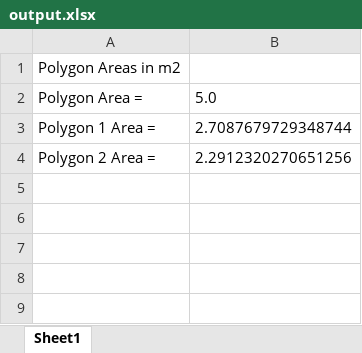
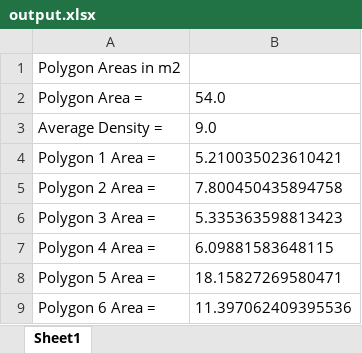
Before and after one commit to PauloAguayo/Deep-Learning-for-Measurement-of-Passenger-Density-and-Occupancy-Surface, an Excel workbook: object_detection/results/output.xlsx, sheet Sheet1, drawn as a sheet; values as stored, in another font and other column widths than the file's, no borders; charts and pictures not drawn; addresses are those after the commit; the diff names each change by its address in the sheet, - before the commit and + after, or states it on an @@ line.

```diff
--- a/object_detection/results/output.xlsx (sheet Sheet1)
+++ b/object_detection/results/output.xlsx (sheet Sheet1)
-B2: 5.0
+B2: 54.0
+row 3: Average Density = | 9.0
-B4: 2.7087679729348744
+B4: 5.210035023610421
-B5: 2.2912320270651256
+B5: 7.800450435894758
+row 6: Polygon 3 Area = | 5.335363598813423
+row 7: Polygon 4 Area = | 6.09881583648115
+row 8: Polygon 5 Area = | 18.15827269580471
+row 9: Polygon 6 Area = | 11.397062409395536
```
Also changed, not shown: charts or pictures, 6 other files.
